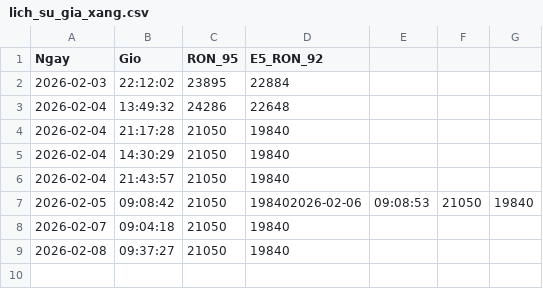
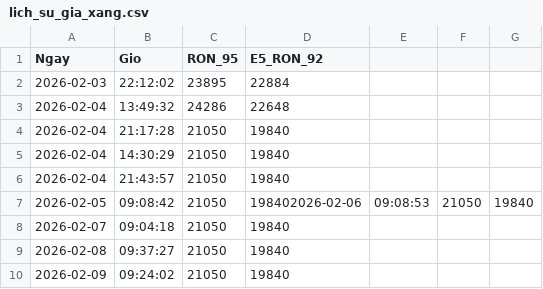
Before and after one commit to suyelmai67-ui/GiaXangDau, a CSV file: lich_su_gia_xang.csv, drawn as a sheet.

Commit message:
Tu dong cap nhat gia xang

```diff
--- a/lich_su_gia_xang.csv
+++ b/lich_su_gia_xang.csv
@@ -9 +9,2 @@ Ngay,Gio,RON_95,E5_RON_92
 2026-02-08,09:37:27,21050,19840
+2026-02-09,09:24:02,21050,19840
```
